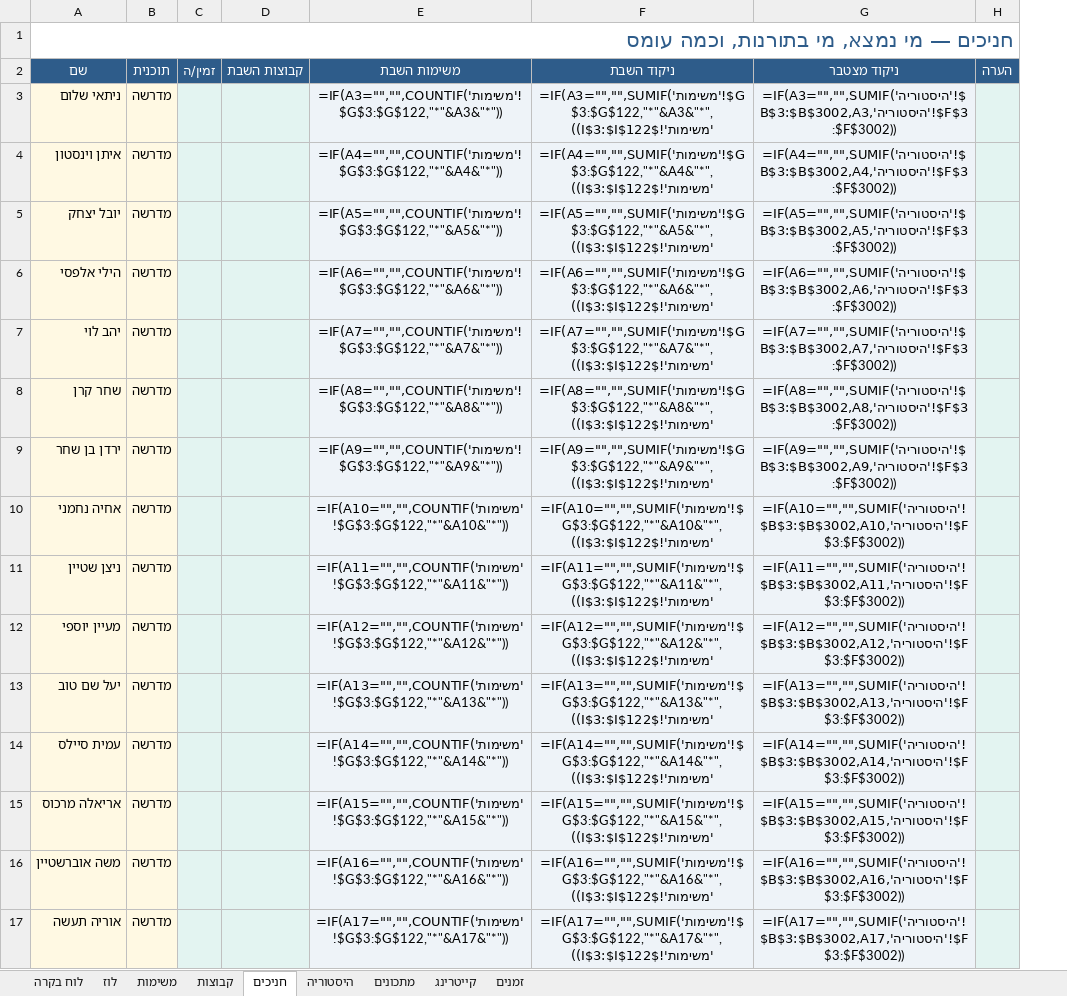
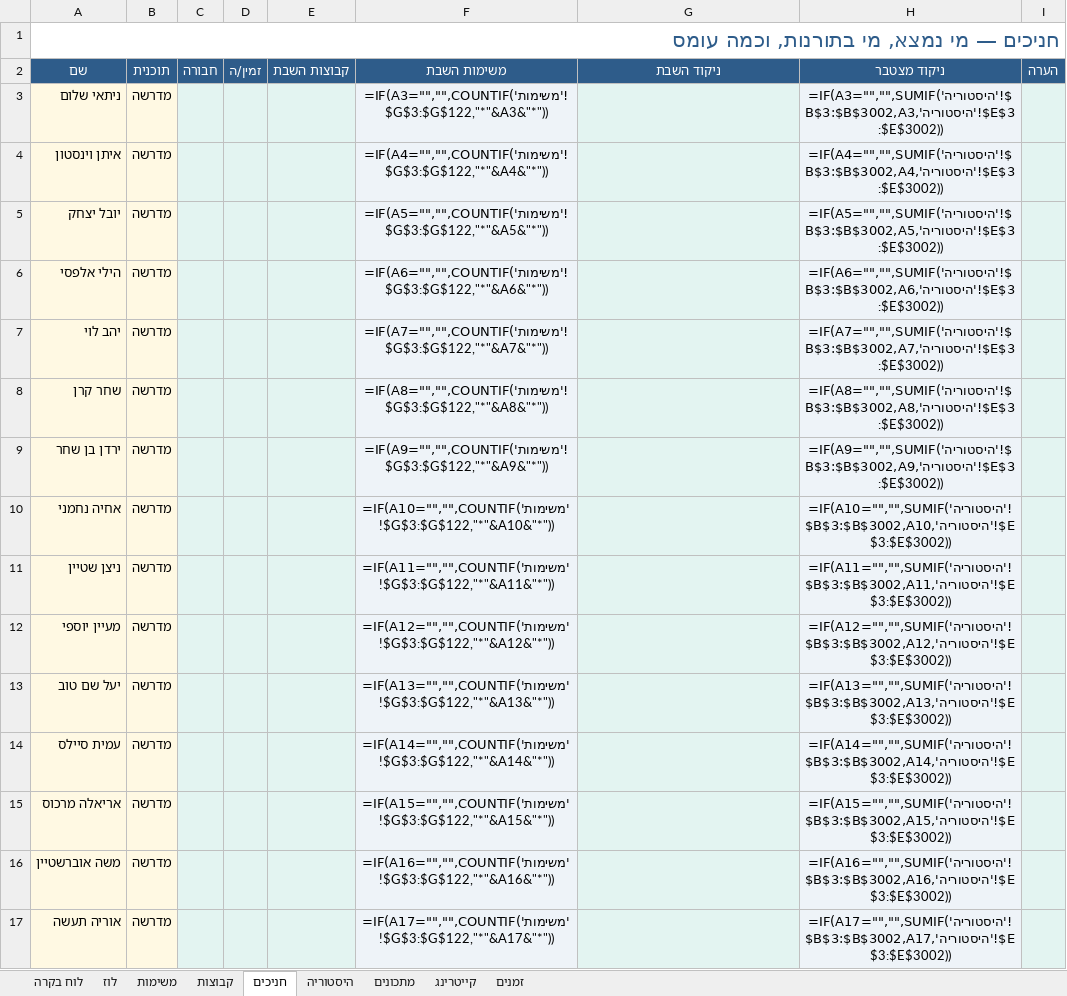
Before and after one commit to urishav464/Ein-Prat-work, an Excel workbook: shabbat-planner.xlsx, sheet חניכים, drawn as a sheet; only a part is shown; values as stored, in another font and other column widths than the file's, no borders; formulas without a stored value are shown as written; addresses are those after the commit; the diff covers the shown part only; the diff names each change by its address in the sheet, - before the commit and + after, or states it on an @@ line.

```diff
--- a/shabbat-planner.xlsx (sheet חניכים)
+++ b/shabbat-planner.xlsx (sheet חניכים)
+column C (חבורה), empty
-G3 (ניקוד השבת): =IF(A3="","",SUMIF('משימות'!$G$3:$G$122,"*"&A3&"*",'משימות'!$I$3:$I$122))
+G3 (ניקוד השבת): (empty)
-H3 (ניקוד מצטבר): =IF(A3="","",SUMIF('היסטוריה'!$B$3:$B$3002,A3,'היסטוריה'!$F$3:$F$3002))
+H3 (ניקוד מצטבר): =IF(A3="","",SUMIF('היסטוריה'!$B$3:$B$3002,A3,'היסטוריה'!$E$3:$E$3002))
-G4 (ניקוד השבת): =IF(A4="","",SUMIF('משימות'!$G$3:$G$122,"*"&A4&"*",'משימות'!$I$3:$I$122))
+G4 (ניקוד השבת): (empty)
-H4 (ניקוד מצטבר): =IF(A4="","",SUMIF('היסטוריה'!$B$3:$B$3002,A4,'היסטוריה'!$F$3:$F$3002))
+H4 (ניקוד מצטבר): =IF(A4="","",SUMIF('היסטוריה'!$B$3:$B$3002,A4,'היסטוריה'!$E$3:$E$3002))
-G5 (ניקוד השבת): =IF(A5="","",SUMIF('משימות'!$G$3:$G$122,"*"&A5&"*",'משימות'!$I$3:$I$122))
+G5 (ניקוד השבת): (empty)
-H5 (ניקוד מצטבר): =IF(A5="","",SUMIF('היסטוריה'!$B$3:$B$3002,A5,'היסטוריה'!$F$3:$F$3002))
+H5 (ניקוד מצטבר): =IF(A5="","",SUMIF('היסטוריה'!$B$3:$B$3002,A5,'היסטוריה'!$E$3:$E$3002))
-G6 (ניקוד השבת): =IF(A6="","",SUMIF('משימות'!$G$3:$G$122,"*"&A6&"*",'משימות'!$I$3:$I$122))
+G6 (ניקוד השבת): (empty)
-H6 (ניקוד מצטבר): =IF(A6="","",SUMIF('היסטוריה'!$B$3:$B$3002,A6,'היסטוריה'!$F$3:$F$3002))
+H6 (ניקוד מצטבר): =IF(A6="","",SUMIF('היסטוריה'!$B$3:$B$3002,A6,'היסטוריה'!$E$3:$E$3002))
-G7 (ניקוד השבת): =IF(A7="","",SUMIF('משימות'!$G$3:$G$122,"*"&A7&"*",'משימות'!$I$3:$I$122))
+G7 (ניקוד השבת): (empty)
-H7 (ניקוד מצטבר): =IF(A7="","",SUMIF('היסטוריה'!$B$3:$B$3002,A7,'היסטוריה'!$F$3:$F$3002))
+H7 (ניקוד מצטבר): =IF(A7="","",SUMIF('היסטוריה'!$B$3:$B$3002,A7,'היסטוריה'!$E$3:$E$3002))
-G8 (ניקוד השבת): =IF(A8="","",SUMIF('משימות'!$G$3:$G$122,"*"&A8&"*",'משימות'!$I$3:$I$122))
+G8 (ניקוד השבת): (empty)
-H8 (ניקוד מצטבר): =IF(A8="","",SUMIF('היסטוריה'!$B$3:$B$3002,A8,'היסטוריה'!$F$3:$F$3002))
+H8 (ניקוד מצטבר): =IF(A8="","",SUMIF('היסטוריה'!$B$3:$B$3002,A8,'היסטוריה'!$E$3:$E$3002))
-G9 (ניקוד השבת): =IF(A9="","",SUMIF('משימות'!$G$3:$G$122,"*"&A9&"*",'משימות'!$I$3:$I$122))
+G9 (ניקוד השבת): (empty)
-H9 (ניקוד מצטבר): =IF(A9="","",SUMIF('היסטוריה'!$B$3:$B$3002,A9,'היסטוריה'!$F$3:$F$3002))
+H9 (ניקוד מצטבר): =IF(A9="","",SUMIF('היסטוריה'!$B$3:$B$3002,A9,'היסטוריה'!$E$3:$E$3002))
-G10 (ניקוד השבת): =IF(A10="","",SUMIF('משימות'!$G$3:$G$122,"*"&A10&"*",'משימות'!$I$3:$I$122))
+G10 (ניקוד השבת): (empty)
-H10 (ניקוד מצטבר): =IF(A10="","",SUMIF('היסטוריה'!$B$3:$B$3002,A10,'היסטוריה'!$F$3:$F$3002))
+H10 (ניקוד מצטבר): =IF(A10="","",SUMIF('היסטוריה'!$B$3:$B$3002,A10,'היסטוריה'!$E$3:$E$3002))
-G11 (ניקוד השבת): =IF(A11="","",SUMIF('משימות'!$G$3:$G$122,"*"&A11&"*",'משימות'!$I$3:$I$122))
+G11 (ניקוד השבת): (empty)
-H11 (ניקוד מצטבר): =IF(A11="","",SUMIF('היסטוריה'!$B$3:$B$3002,A11,'היסטוריה'!$F$3:$F$3002))
+H11 (ניקוד מצטבר): =IF(A11="","",SUMIF('היסטוריה'!$B$3:$B$3002,A11,'היסטוריה'!$E$3:$E$3002))
-G12 (ניקוד השבת): =IF(A12="","",SUMIF('משימות'!$G$3:$G$122,"*"&A12&"*",'משימות'!$I$3:$I$122))
+G12 (ניקוד השבת): (empty)
-H12 (ניקוד מצטבר): =IF(A12="","",SUMIF('היסטוריה'!$B$3:$B$3002,A12,'היסטוריה'!$F$3:$F$3002))
+H12 (ניקוד מצטבר): =IF(A12="","",SUMIF('היסטוריה'!$B$3:$B$3002,A12,'היסטוריה'!$E$3:$E$3002))
-G13 (ניקוד השבת): =IF(A13="","",SUMIF('משימות'!$G$3:$G$122,"*"&A13&"*",'משימות'!$I$3:$I$122))
+G13 (ניקוד השבת): (empty)
-H13 (ניקוד מצטבר): =IF(A13="","",SUMIF('היסטוריה'!$B$3:$B$3002,A13,'היסטוריה'!$F$3:$F$3002))
+H13 (ניקוד מצטבר): =IF(A13="","",SUMIF('היסטוריה'!$B$3:$B$3002,A13,'היסטוריה'!$E$3:$E$3002))
-G14 (ניקוד השבת): =IF(A14="","",SUMIF('משימות'!$G$3:$G$122,"*"&A14&"*",'משימות'!$I$3:$I$122))
+G14 (ניקוד השבת): (empty)
-H14 (ניקוד מצטבר): =IF(A14="","",SUMIF('היסטוריה'!$B$3:$B$3002,A14,'היסטוריה'!$F$3:$F$3002))
+H14 (ניקוד מצטבר): =IF(A14="","",SUMIF('היסטוריה'!$B$3:$B$3002,A14,'היסטוריה'!$E$3:$E$3002))
-G15 (ניקוד השבת): =IF(A15="","",SUMIF('משימות'!$G$3:$G$122,"*"&A15&"*",'משימות'!$I$3:$I$122))
+G15 (ניקוד השבת): (empty)
-H15 (ניקוד מצטבר): =IF(A15="","",SUMIF('היסטוריה'!$B$3:$B$3002,A15,'היסטוריה'!$F$3:$F$3002))
+H15 (ניקוד מצטבר): =IF(A15="","",SUMIF('היסטוריה'!$B$3:$B$3002,A15,'היסטוריה'!$E$3:$E$3002))
-G16 (ניקוד השבת): =IF(A16="","",SUMIF('משימות'!$G$3:$G$122,"*"&A16&"*",'משימות'!$I$3:$I$122))
+G16 (ניקוד השבת): (empty)
-H16 (ניקוד מצטבר): =IF(A16="","",SUMIF('היסטוריה'!$B$3:$B$3002,A16,'היסטוריה'!$F$3:$F$3002))
+H16 (ניקוד מצטבר): =IF(A16="","",SUMIF('היסטוריה'!$B$3:$B$3002,A16,'היסטוריה'!$E$3:$E$3002))
-G17 (ניקוד השבת): =IF(A17="","",SUMIF('משימות'!$G$3:$G$122,"*"&A17&"*",'משימות'!$I$3:$I$122))
+G17 (ניקוד השבת): (empty)
-H17 (ניקוד מצטבר): =IF(A17="","",SUMIF('היסטוריה'!$B$3:$B$3002,A17,'היסטוריה'!$F$3:$F$3002))
+H17 (ניקוד מצטבר): =IF(A17="","",SUMIF('היסטוריה'!$B$3:$B$3002,A17,'היסטוריה'!$E$3:$E$3002))
```
Also changed, not shown: 1 added row, 1 removed row and 229 edited cells elsewhere in this sheet, sheet היסטוריה, sheet קבוצות, sheet לוז, sheet לוח בקרה, sheet משימות, shabbatot/2026-09-18.xlsx, 39 other files.
